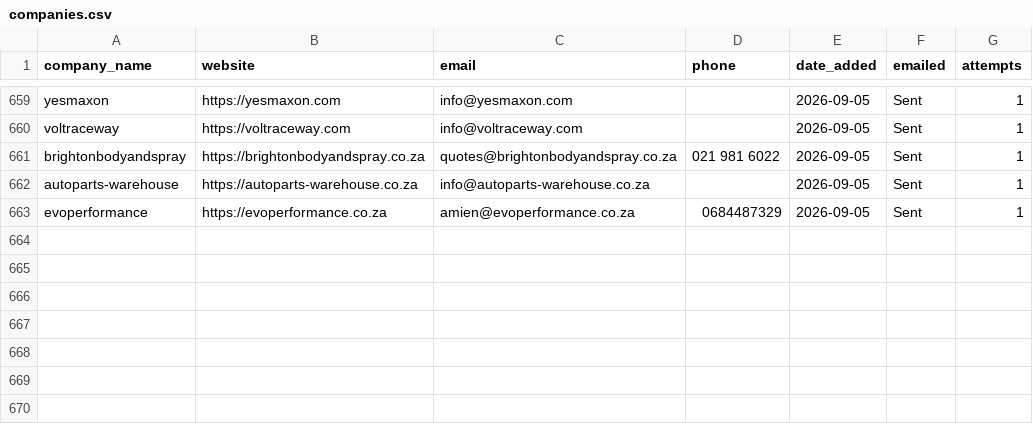
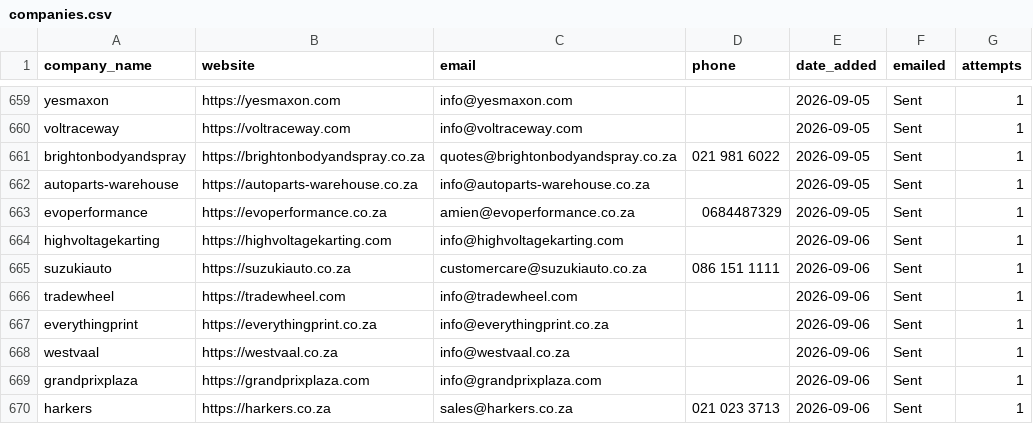
Before and after one commit to MareanaNsuku/Redbull-Outreach, a CSV file: companies.csv, drawn as a sheet; only a part is shown, gaps mark what is left out.

```diff
--- a/companies.csv
+++ b/companies.csv
@@ -663 +663,8 @@ autoparts-warehouse,https://autoparts-warehouse.co.za,info@autoparts-warehouse.c
 evoperformance,https://evoperformance.co.za,amien@evoperformance.co.za,0684487329,2026-09-05,Sent,1
+highvoltagekarting,https://highvoltagekarting.com,info@highvoltagekarting.com,,2026-09-06,Sent,1
+suzukiauto,https://suzukiauto.co.za,customercare@suzukiauto.co.za,086 151 1111,2026-09-06,Sent,1
+tradewheel,https://tradewheel.com,info@tradewheel.com,,2026-09-06,Sent,1
+everythingprint,https://everythingprint.co.za,info@everythingprint.co.za,,2026-09-06,Sent,1
+westvaal,https://westvaal.co.za,info@westvaal.co.za,,2026-09-06,Sent,1
+grandprixplaza,https://grandprixplaza.com,info@grandprixplaza.com,,2026-09-06,Sent,1
+harkers,https://harkers.co.za,sales@harkers.co.za,021 023 3713,2026-09-06,Sent,1
```
